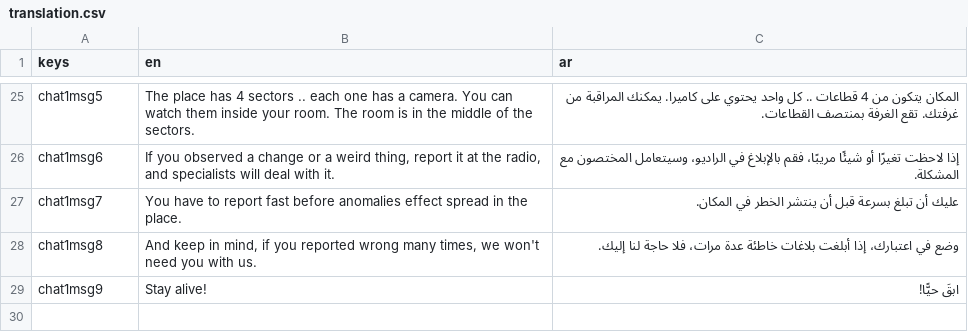
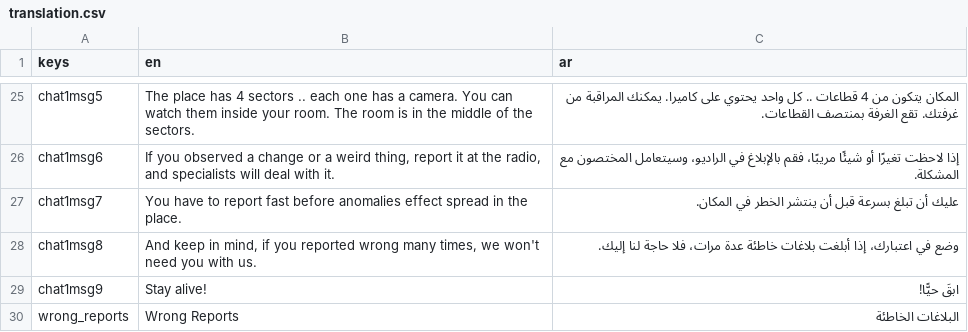
Before and after one commit to NileKnight1/the-graves, a CSV file: translation.csv, drawn as a sheet; only a part is shown, gaps mark what is left out.

```diff
--- a/translation.csv
+++ b/translation.csv
@@ -29 +29,2 @@ chat1msg8,"And keep in mind, if you reported wrong many times, we won't need you
 chat1msg9,Stay alive!,ابقَ حيًّا!
+wrong_reports,Wrong Reports,البلاغات الخاطئة
```
Also changed, not shown: 4 other files.
